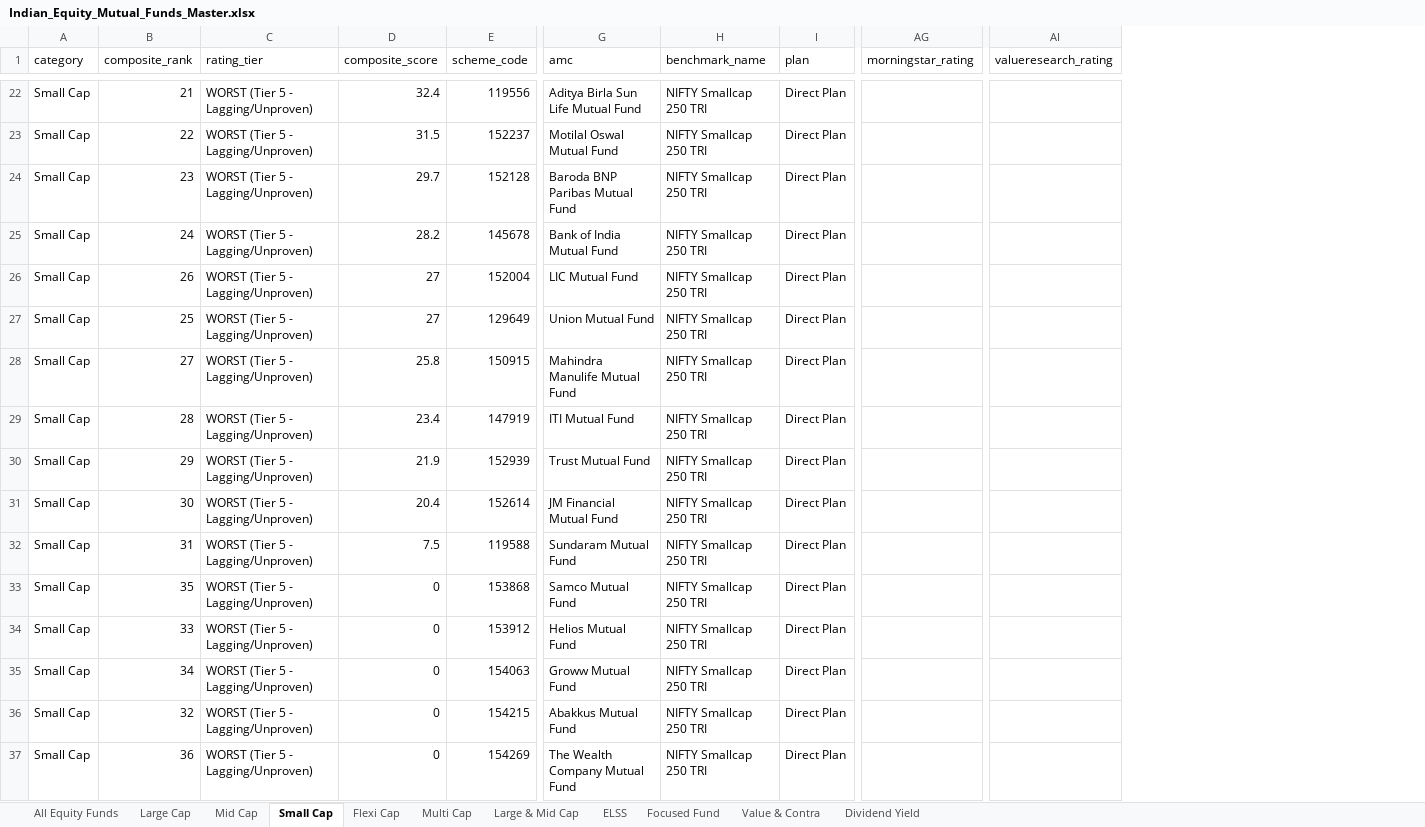
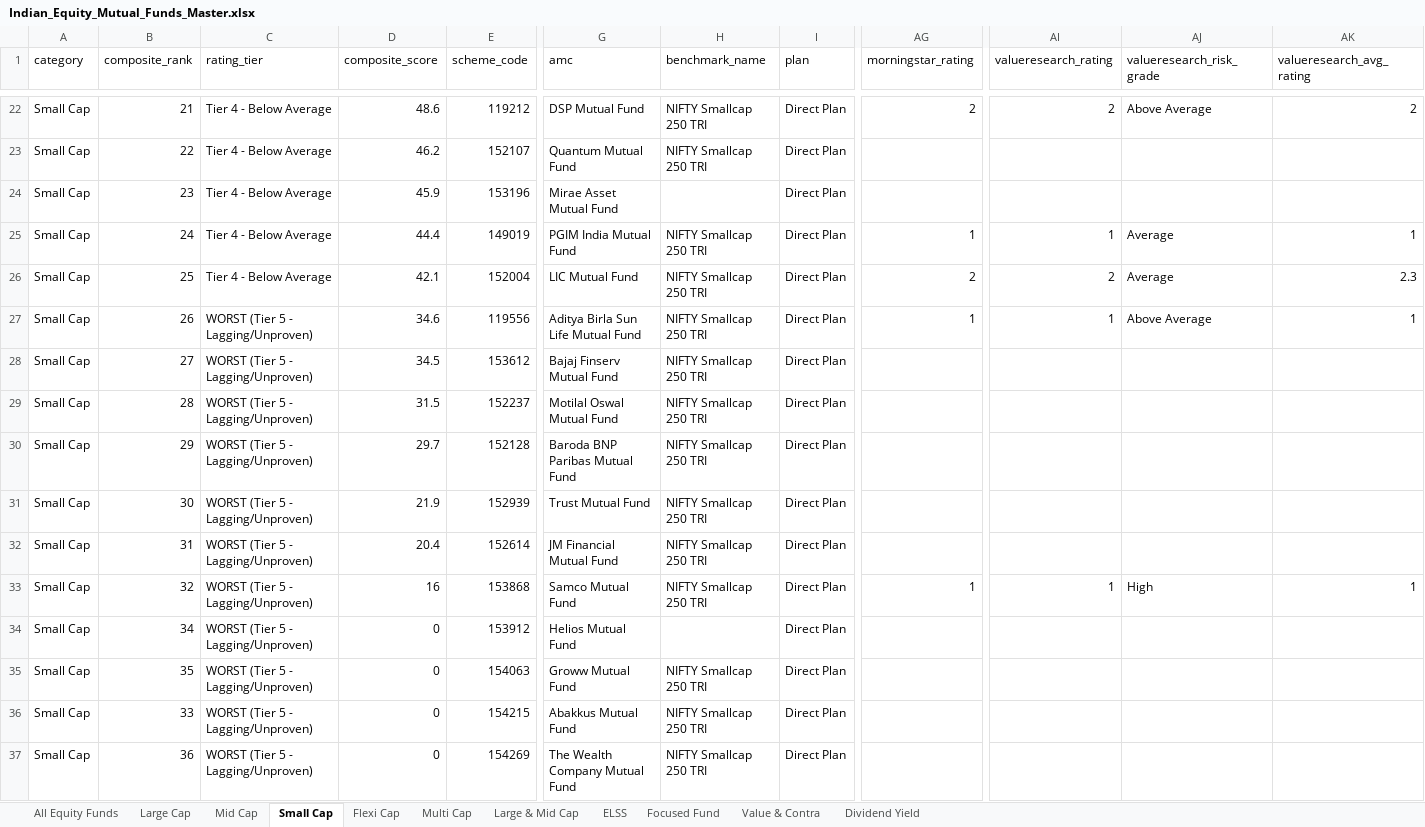
Before and after one commit to itswarlord/MutualFundResearch, an Excel workbook: data/Indian_Equity_Mutual_Funds_Master.xlsx, sheet Small Cap, drawn as a sheet; only a part is shown, gaps mark what is left out; values as stored, in another font and other column widths than the file's, no borders; removed rows and columns are numbered as before the commit, all else as after; rows hold the shown columns only; the diff covers the shown part only; the diff names each change by its address in the sheet, - before the commit and + after, or states it on an @@ line.

Commit message:
feat: integrate Value Research PDF ratings, test suite, and automated GitHub Pages deployment

```diff
--- a/data/Indian_Equity_Mutual_Funds_Master.xlsx (sheet Small Cap)
+++ b/data/Indian_Equity_Mutual_Funds_Master.xlsx (sheet Small Cap)
+column AJ (valueresearch_risk_grade), row 27: Above Average; row 33: High
+column AK (valueresearch_avg_rating), row 27: 1; row 33: 1
+row 22: Small Cap | 21 | Tier 4 - Below Average | 48.6 | 119212 | DSP Mutual Fund | NIFTY Smallcap 250 TRI | Direct Plan | 2 | 2 | Above Average | 2
+row 23: Small Cap | 22 | Tier 4 - Below Average | 46.2 | 152107 | Quantum Mutual Fund | NIFTY Smallcap 250 TRI | Direct Plan
+row 24: Small Cap | 23 | Tier 4 - Below Average | 45.9 | 153196 | Mirae Asset Mutual Fund |  | Direct Plan
+row 25: Small Cap | 24 | Tier 4 - Below Average | 44.4 | 149019 | PGIM India Mutual Fund | NIFTY Smallcap 250 TRI | Direct Plan | 1 | 1 | Average | 1
+row 26: Small Cap | 25 | Tier 4 - Below Average | 42.1 | 152004 | LIC Mutual Fund | NIFTY Smallcap 250 TRI | Direct Plan | 2 | 2 | Average | 2.3
-B27 (composite_rank): 21
+B27 (composite_rank): 26
-D27 (composite_score): 32.4
+D27 (composite_score): 34.6
-AG27 (morningstar_rating): (empty)
+AG27 (morningstar_rating): 1
-AI27 (valueresearch_rating): (empty)
+AI27 (valueresearch_rating): 1
+row 28: Small Cap | 27 | WORST (Tier 5 - Lagging/Unproven) | 34.5 | 153612 | Bajaj Finserv Mutual Fund | NIFTY Smallcap 250 TRI | Direct Plan
-B29 (composite_rank): 22
+B29 (composite_rank): 28
-B30 (composite_rank): 23
+B30 (composite_rank): 29
-row 25: Small Cap | 24 | WORST (Tier 5 - Lagging/Unproven) | 28.2 | 145678 | Bank of India Mutual Fund | NIFTY Smallcap 250 TRI | Direct Plan
-row 26: Small Cap | 26 | WORST (Tier 5 - Lagging/Unproven) | 27 | 152004 | LIC Mutual Fund | NIFTY Smallcap 250 TRI | Direct Plan
-row 27: Small Cap | 25 | WORST (Tier 5 - Lagging/Unproven) | 27 | 129649 | Union Mutual Fund | NIFTY Smallcap 250 TRI | Direct Plan
-row 28: Small Cap | 27 | WORST (Tier 5 - Lagging/Unproven) | 25.8 | 150915 | Mahindra Manulife Mutual Fund | NIFTY Smallcap 250 TRI | Direct Plan
-row 29: Small Cap | 28 | WORST (Tier 5 - Lagging/Unproven) | 23.4 | 147919 | ITI Mutual Fund | NIFTY Smallcap 250 TRI | Direct Plan
-B31 (composite_rank): 29
+B31 (composite_rank): 30
-B32 (composite_rank): 30
+B32 (composite_rank): 31
-row 32: Small Cap | 31 | WORST (Tier 5 - Lagging/Unproven) | 7.5 | 119588 | Sundaram Mutual Fund | NIFTY Smallcap 250 TRI | Direct Plan
-B33 (composite_rank): 35
+B33 (composite_rank): 32
-D33 (composite_score): 0
+D33 (composite_score): 16
-AG33 (morningstar_rating): (empty)
+AG33 (morningstar_rating): 1
-AI33 (valueresearch_rating): (empty)
+AI33 (valueresearch_rating): 1
-B34 (composite_rank): 33
+B34 (composite_rank): 34
-H34 (benchmark_name): NIFTY Smallcap 250 TRI
+H34 (benchmark_name): (empty)
-B35 (composite_rank): 34
+B35 (composite_rank): 35
-B36 (composite_rank): 32
+B36 (composite_rank): 33
```
Also changed, not shown: 10 added rows, 10 removed rows and 152 edited cells elsewhere in this sheet, sheet All Equity Funds, sheet Flexi Cap, sheet Multi Cap, sheet Large & Mid Cap, sheet ELSS, sheet Mid Cap, 4 more sheets, web/data/Indian_Equity_Mutual_Funds_Master.xlsx, 35 other files.
